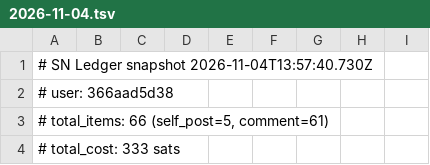
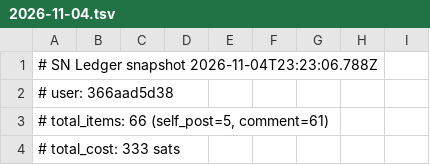
Before and after one commit to JuanPabloUAO/sn-monetization-runtime, a TSV file: data/ledger/2026-11-04.tsv, drawn as a sheet; only a part is shown.

```diff
--- a/data/ledger/2026-11-04.tsv
+++ b/data/ledger/2026-11-04.tsv
@@ -1,2 +1,2 @@
-# SN Ledger snapshot 2026-11-04T13:57:40.730Z
+# SN Ledger snapshot 2026-11-04T23:23:06.788Z
 # user: 366aad5d38
```
Also changed, not shown: data/ledger/balance_history.tsv, data/ledger/earnings_log.tsv, 1 other file.
